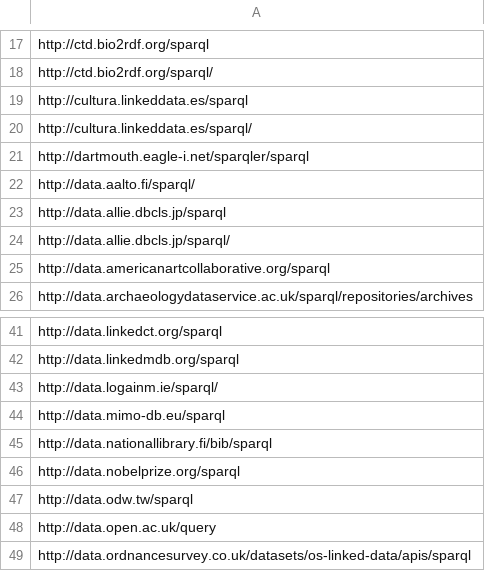
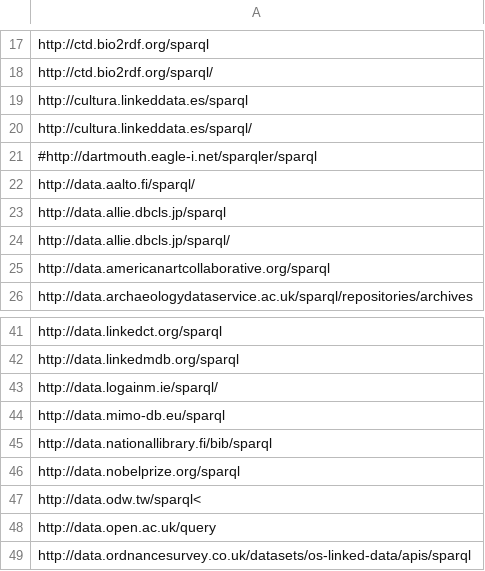
Before and after one commit to neumarcx/sparql, a CSV file: sparqlendpoint_master.csv, drawn as a sheet; only a part is shown, gaps mark what is left out.

Commit message:
Under maintenance

```diff
--- a/sparqlendpoint_master.csv
+++ b/sparqlendpoint_master.csv
@@ -20,3 +20,3 @@ http://cultura.linkeddata.es/sparql
 http://cultura.linkeddata.es/sparql/
-http://dartmouth.eagle-i.net/sparqler/sparql
+#http://dartmouth.eagle-i.net/sparqler/sparql
 http://data.aalto.fi/sparql/
@@ -46,3 +46,3 @@ http://data.nationallibrary.fi/bib/sparql
 http://data.nobelprize.org/sparql
-http://data.odw.tw/sparql
+http://data.odw.tw/sparql<
 http://data.open.ac.uk/query
```
